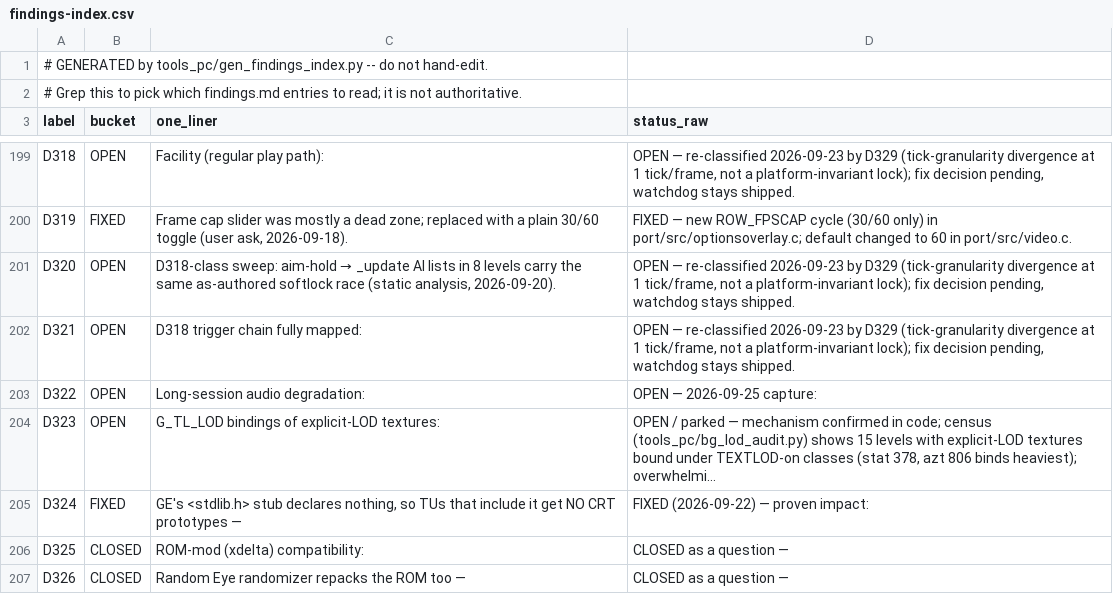
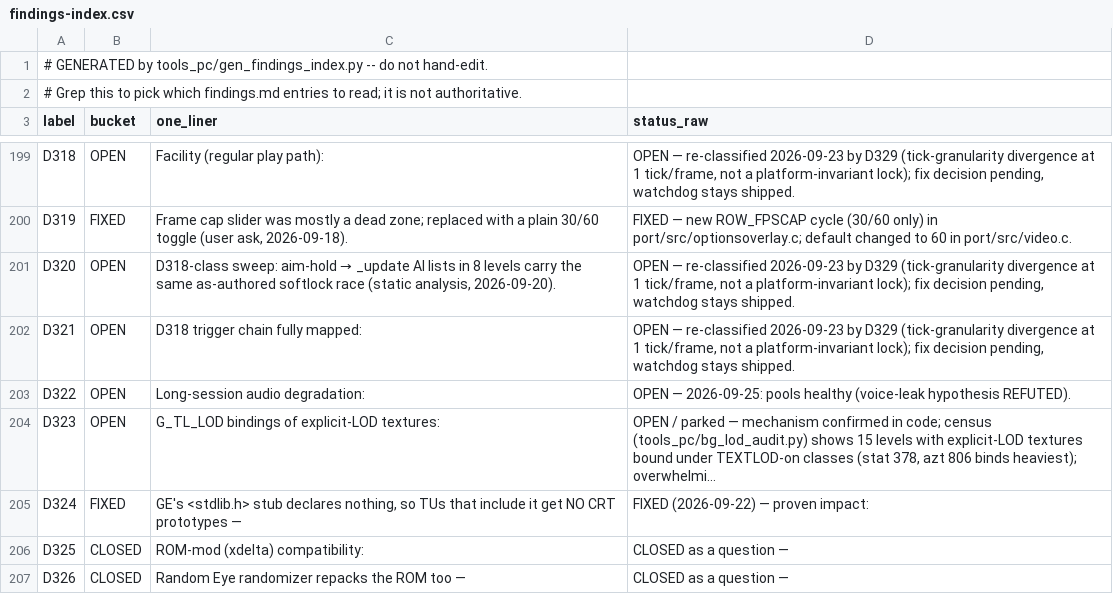
Before and after one commit to danturn/goldeneye-pc-port, a CSV file: docs/dev/findings-index.csv, drawn as a sheet; only a part is shown, gaps mark what is left out.

Commit message:
D322: periodic 'garbled' bursts are the host audio device, not the port
A no-game SDL drain monitor (new tools_pc/sdl_drain_monitor.c, opens SDL
exactly like port/src/audio.c) shows the maintainer's Focusrite USB interface
draining at 88-95% for ~15 s every ~312 s, matching the in-game overflow
bursts' period. Level loads, combat, the SDL pull pattern and a
pacemaker-vs-vsync beat were ruled out. Remaining D322 items: the 8-voice SFX
cap (D207/D241) and #87's progressive decay. porting-notes: measure the host
device before chasing periodic audio glitches.

```diff
--- a/docs/dev/findings-index.csv
+++ b/docs/dev/findings-index.csv
@@ -202,3 +202,3 @@ D320,OPEN,"D318-class sweep: aim-hold → _update AI lists in 8 levels carry the
 D321,OPEN,D318 trigger chain fully mapped:,"OPEN — re-classified 2026-09-23 by D329 (tick-granularity divergence at 1 tick/frame, not a platform-invariant lock); fix decision pending, watchdog stays shipped."
-D322,OPEN,Long-session audio degradation:,OPEN — 2026-09-25 capture:
+D322,OPEN,Long-session audio degradation:,OPEN — 2026-09-25: pools healthy (voice-leak hypothesis REFUTED).
 D323,OPEN,G_TL_LOD bindings of explicit-LOD textures:,"OPEN / parked — mechanism confirmed in code; census (tools_pc/bg_lod_audit.py) shows 15 levels with explicit-LOD textures bound under TEXTLOD-on classes (stat 378, azt 806 binds heaviest); overwhelmi…"
```
Also changed, not shown: 3 other files.
